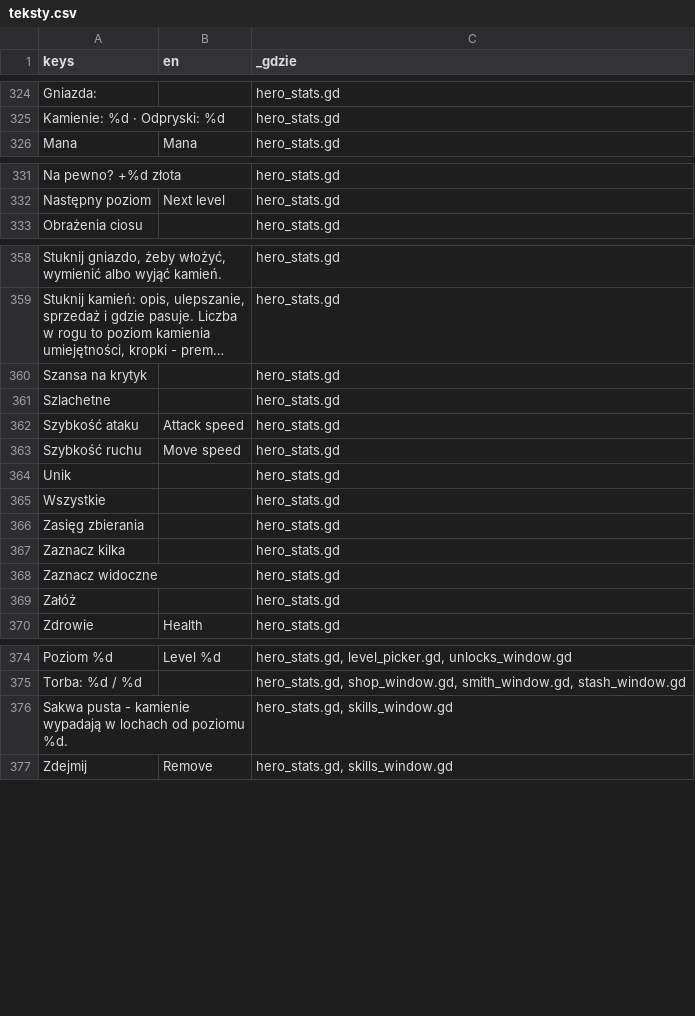
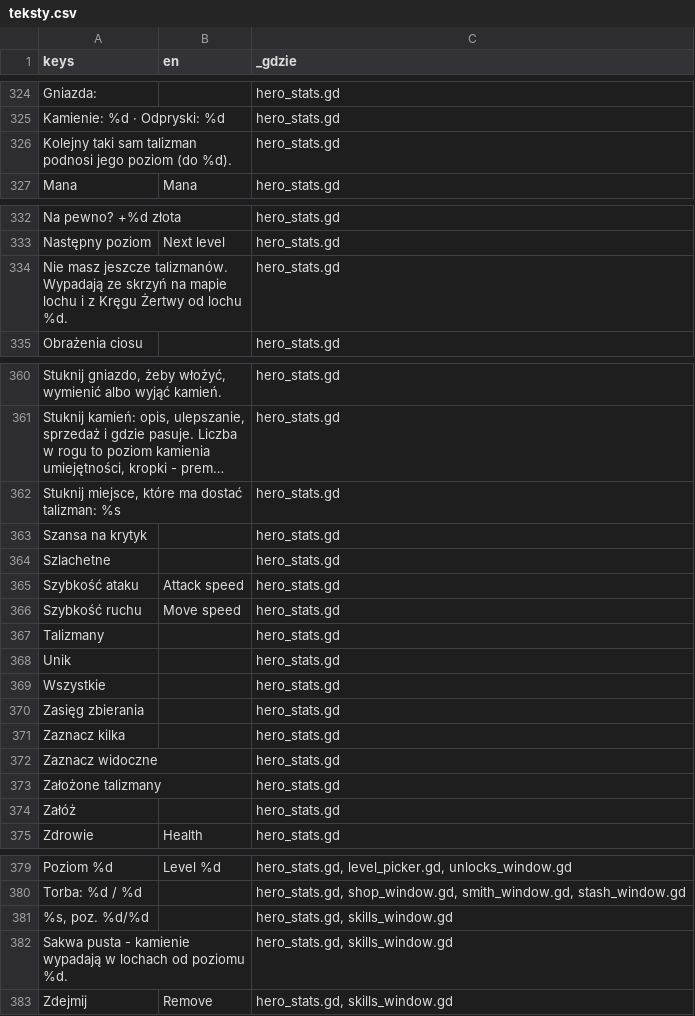
Before and after one commit to slota145/Watra-Mobile, a CSV file: translations/teksty.csv, drawn as a sheet; only a part is shown, gaps mark what is left out; long unchanged cells end in …; the diff covers the shown part only; the diff names each change by its address in the sheet, - before the commit and + after, or states it on an @@ line.

```diff
--- a/translations/teksty.csv
+++ b/translations/teksty.csv
+row 326: Kolejny taki sam talizman podnosi jego poziom (do %d). |  | hero_stats.gd
+row 334: Nie masz jeszcze talizmanów. Wypadają ze skrzyń na mapie lochu i z Kręgu Żertwy od lochu %d. |  | hero_stats.gd
+row 362: Stuknij miejsce, które ma dostać talizman: %s |  | hero_stats.gd
+row 367: Talizmany |  | hero_stats.gd
+row 373: Założone talizmany |  | hero_stats.gd
+row 381: %s, poz. %d/%d |  | hero_stats.gd, skills_window.gd
```
Also changed, not shown: 22 added rows and 1 removed row elsewhere in this file, 40 other files.
